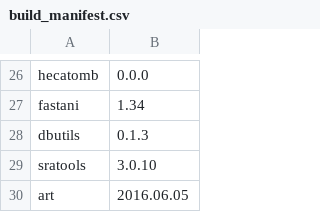
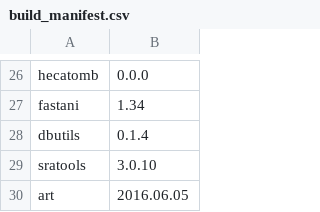
Before and after one commit to vdblab/dockerfiles, a CSV file: build_manifest.csv, drawn as a sheet; only a part is shown, gaps mark what is left out.

Commit message:
bump dbutils to pull in pcid 0.0.6

```diff
--- a/build_manifest.csv
+++ b/build_manifest.csv
@@ -27,3 +27,3 @@ hecatomb,0.0.0
 fastani,1.34
-dbutils,0.1.3
+dbutils,0.1.4
 sratools,3.0.10
```
